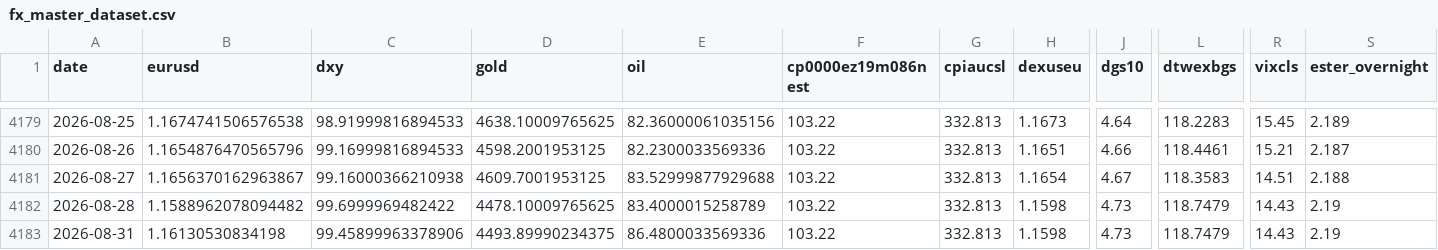
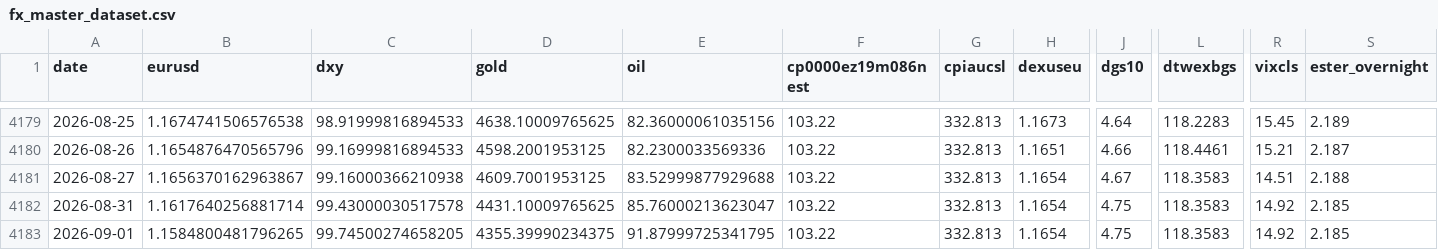
Before and after one commit to GCS230476/Final-Project-2, a CSV file: data/interim/fx_master_dataset.csv, drawn as a sheet; only a part is shown, gaps mark what is left out; removed rows and columns are numbered as before the commit, all else as after; rows hold the shown columns only; the diff names each change by its address in the sheet, - before the commit and + after, or states it on an @@ line.

Commit message:
Auto data update

```diff
--- a/data/interim/fx_master_dataset.csv
+++ b/data/interim/fx_master_dataset.csv
-row 4182: 2026-08-28 | 1.1588962078094482 | 99.6999969482422 | 4478.10009765625 | 83.4000015258789 | 103.22 | 332.813 | 1.1598 | 4.73 | 118.7479 | 14.43 | 2.19
-B4182 (eurusd): 1.16130530834198
+B4182 (eurusd): 1.1617640256881714
-C4182 (dxy): 99.45899963378906
+C4182 (dxy): 99.43000030517578
-D4182 (gold): 4493.89990234375
+D4182 (gold): 4431.10009765625
-E4182 (oil): 86.4800033569336
+E4182 (oil): 85.76000213623047
-H4182 (dexuseu): 1.1598
+H4182 (dexuseu): 1.1654
-J4182 (dgs10): 4.73
+J4182 (dgs10): 4.75
-L4182 (dtwexbgs): 118.7479
+L4182 (dtwexbgs): 118.3583
-R4182 (vixcls): 14.43
+R4182 (vixcls): 14.92
-S4182 (ester_overnight): 2.19
+S4182 (ester_overnight): 2.185
+row 4183: 2026-09-01 | 1.1584800481796265 | 99.74500274658205 | 4355.39990234375 | 91.87999725341795 | 103.22 | 332.813 | 1.1654 | 4.75 | 118.3583 | 14.92 | 2.185
```
Also changed, not shown: 1 other file.
